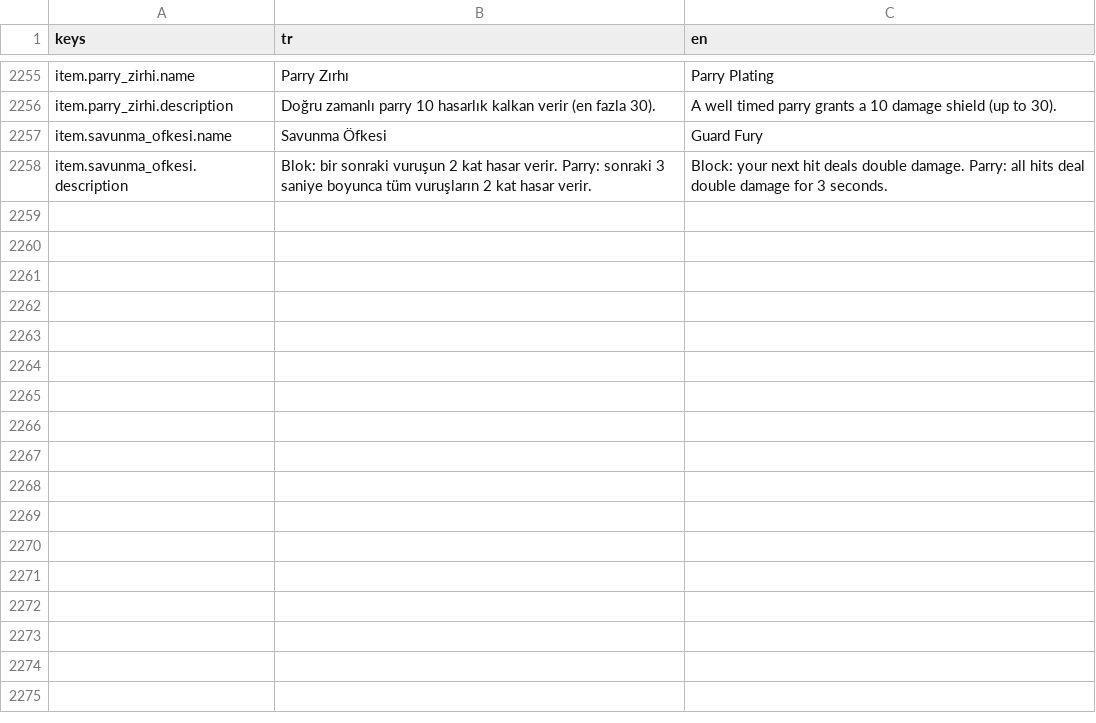
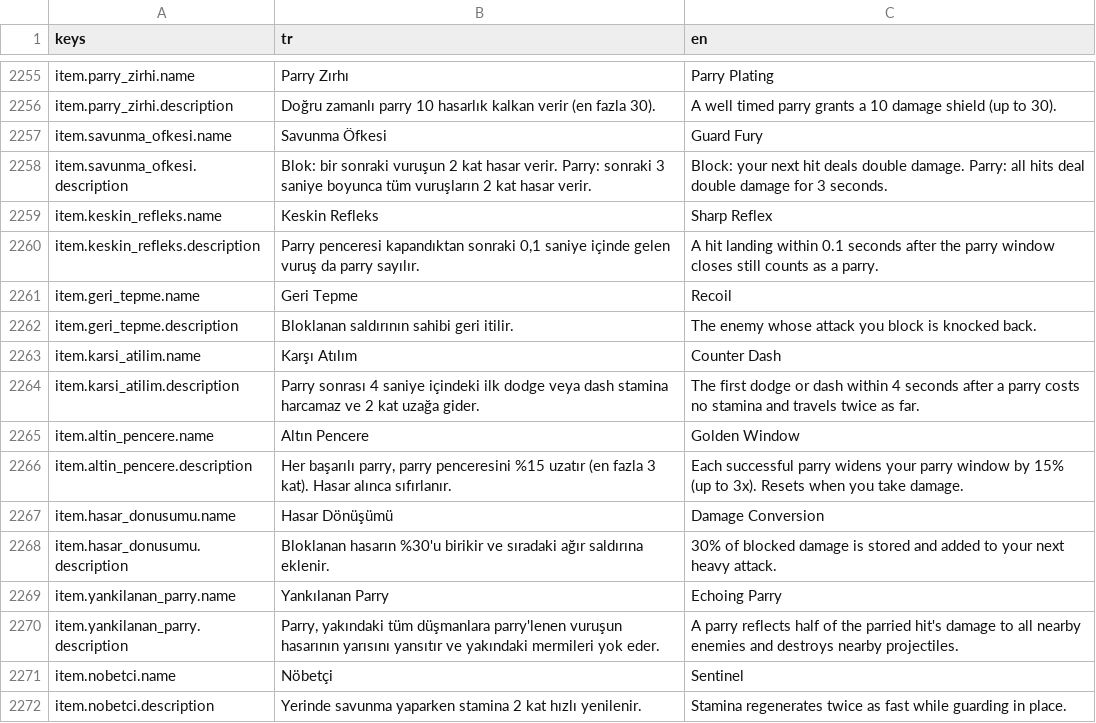
Before and after one commit to Darealgue/otto-man, a CSV file: otto-man/localization/strings.csv, drawn as a sheet; only a part is shown, gaps mark what is left out.

```diff
--- a/otto-man/localization/strings.csv
+++ b/otto-man/localization/strings.csv
@@ -2490 +2490,15 @@ item.savunma_ofkesi.name,Savunma Öfkesi,Guard Fury
 item.savunma_ofkesi.description,Blok: bir sonraki vuruşun 2 kat hasar verir. Parry: sonraki 3 saniye boyunca tüm vuruşların 2 kat hasar verir.,Block: your next hit deals double damage. Parry: all hits deal double damage for 3 seconds.
+item.keskin_refleks.name,Keskin Refleks,Sharp Reflex
+item.keskin_refleks.description,"Parry penceresi kapandıktan sonraki 0,1 saniye içinde gelen vuruş da parry sayılır.",A hit landing within 0.1 seconds after the parry window closes still counts as a parry.
+item.geri_tepme.name,Geri Tepme,Recoil
+item.geri_tepme.description,Bloklanan saldırının sahibi geri itilir.,The enemy whose attack you block is knocked back.
+item.karsi_atilim.name,Karşı Atılım,Counter Dash
+item.karsi_atilim.description,Parry sonrası 4 saniye içindeki ilk dodge veya dash stamina harcamaz ve 2 kat uzağa gider.,The first dodge or dash within 4 seconds after a parry costs no stamina and travels twice as far.
+item.altin_pencere.name,Altın Pencere,Golden Window
+item.altin_pencere.description,"Her başarılı parry, parry penceresini %15 uzatır (en fazla 3 kat). Hasar alınca sıfırlanır.",Each successful parry widens your parry window by 15% (up to 3x). Resets when you take damage.
+item.hasar_donusumu.name,Hasar Dönüşümü,Damage Conversion
+item.hasar_donusumu.description,Bloklanan hasarın %30'u birikir ve sıradaki ağır saldırına eklenir.,30% of blocked damage is stored and added to your next heavy attack.
+item.yankilanan_parry.name,Yankılanan Parry,Echoing Parry
+item.yankilanan_parry.description,"Parry, yakındaki tüm düşmanlara parry'lenen vuruşun hasarının yarısını yansıtır ve yakındaki mermileri yok eder.",A parry reflects half of the parried hit's damage to all nearby enemies and destroys nearby projectiles.
+item.nobetci.name,Nöbetçi,Sentinel
+item.nobetci.description,Yerinde savunma yaparken stamina 2 kat hızlı yenilenir.,Stamina regenerates twice as fast while guarding in place.
```
Also changed, not shown: 23 other files.
